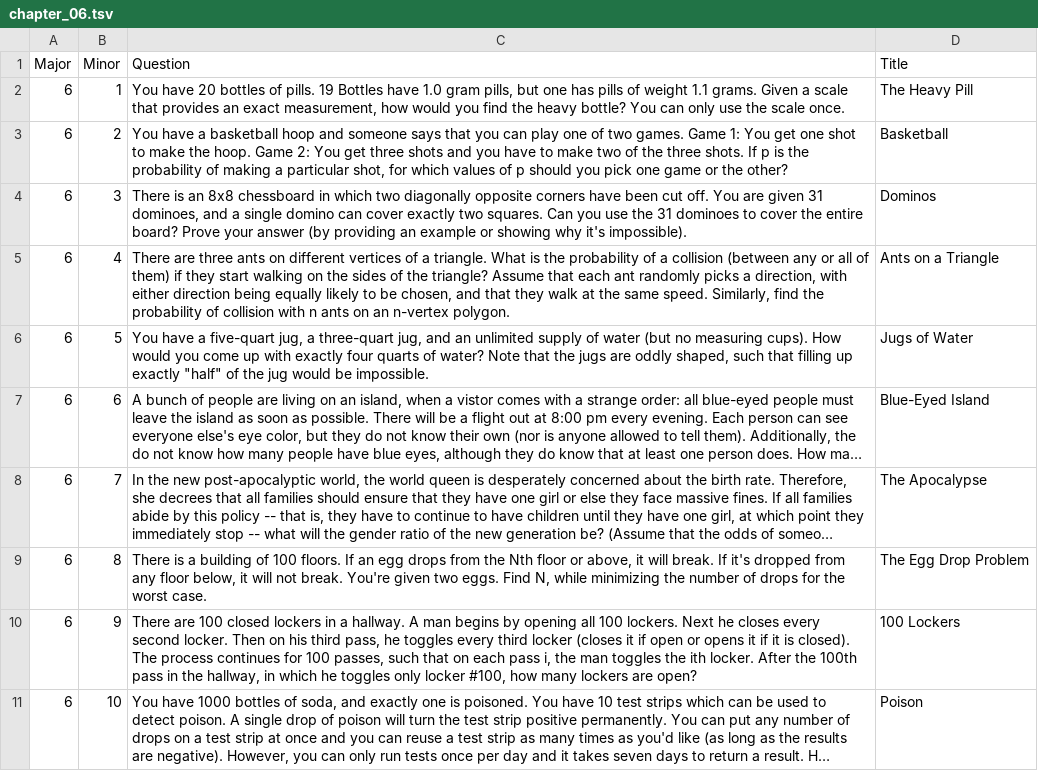
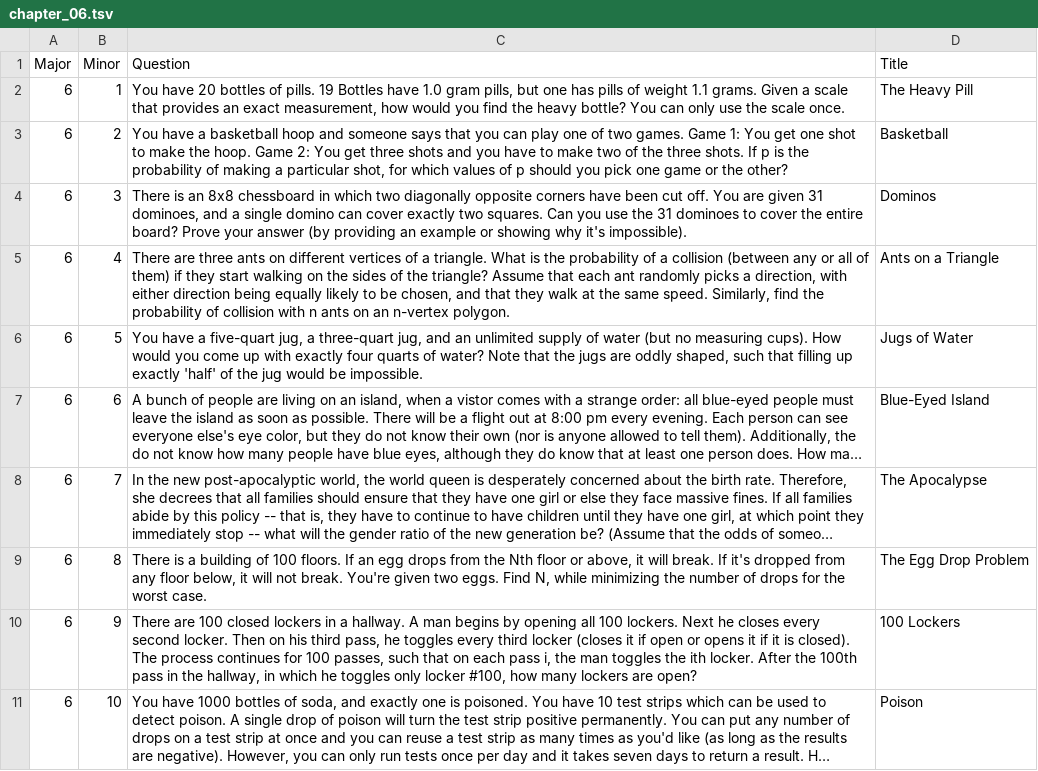
Before and after one commit to redpanda-ai/ctci, a TSV file: data/chapter_06.tsv, drawn as a sheet; long unchanged cells end in …; the diff names each change by its address in the sheet, - before the commit and + after, or states it on an @@ line.

```diff
--- a/data/chapter_06.tsv
+++ b/data/chapter_06.tsv
-C6 (Question): …up exactly "half" of the…
+C6 (Question): …up exactly 'half' of the…
```
